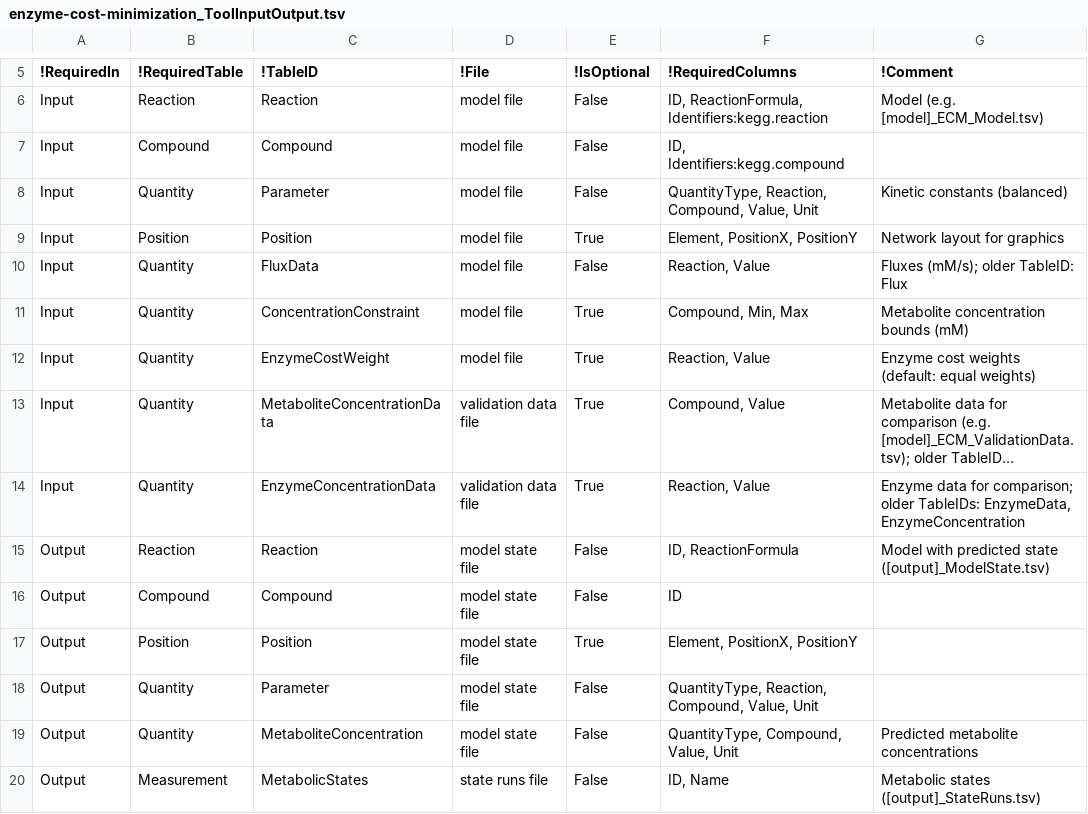
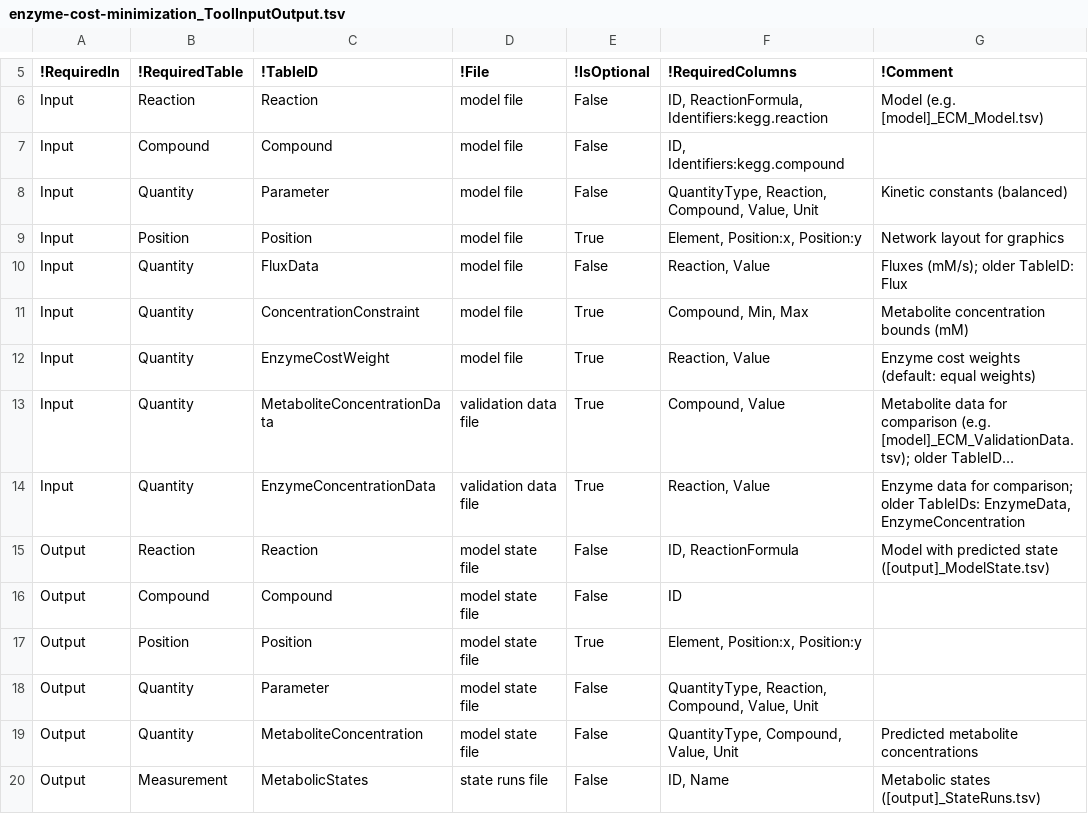
Before and after one commit to liebermeister/enzyme-cost-minimization, a TSV file: enzyme-cost-minimization/enzyme-cost-minimization_ToolInputOutput.tsv, drawn as a sheet; only a part is shown, gaps mark what is left out; long unchanged cells end in ….

```diff
--- a/enzyme-cost-minimization/enzyme-cost-minimization_ToolInputOutput.tsv
+++ b/enzyme-cost-minimization/enzyme-cost-minimization_ToolInputOutput.tsv
@@ -8,3 +8,3 @@ Input	Compound	Compound	model file	False	ID, Identifiers:kegg.compound
 Input	Quantity	Parameter	model file	False	QuantityType, Reaction, Compound, Value, Unit	Kinetic constants (balanced)
-Input	Position	Position	model file	True	Element, PositionX, PositionY	Network layout for graphics
+Input	Position	Position	model file	True	Element, Position:x, Position:y	Network layout for graphics
 Input	Quantity	FluxData	model file	False	Reaction, Value	Fluxes (mM/s); older TableID: Flux
@@ -16,3 +16,3 @@ Output	Reaction	Reaction	model state file	False	ID, ReactionFormula	Model with p
 Output	Compound	Compound	model state file	False	ID	
-Output	Position	Position	model state file	True	Element, PositionX, PositionY	
+Output	Position	Position	model state file	True	Element, Position:x, Position:y	
 Output	Quantity	Parameter	model state file	False	QuantityType, Reaction, Compound, Value, Unit	
```
Also changed, not shown: resources/models/escherichia-coli_ccm_aerobic/escherichia-coli_ccm_aerobic_Layout.tsv, resources/models/escherichia-coli_noor_2016/escherichia-coli_noor_2016_2016_data.tsv, 2 other files.
